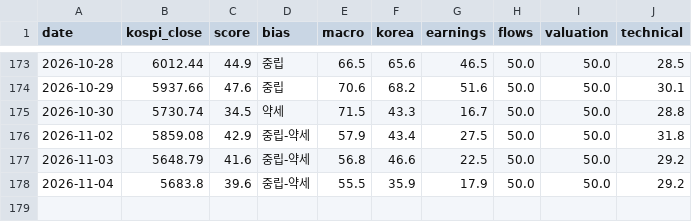
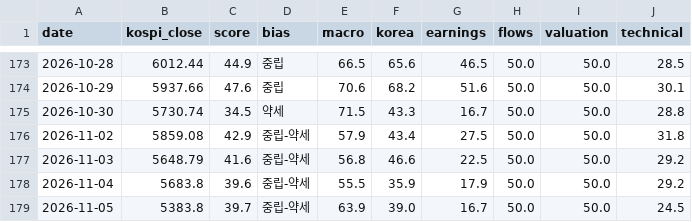
Before and after one commit to kym20031219-code/etf-partner-finder, a CSV file: results/kospi_history.csv, drawn as a sheet; only a part is shown, gaps mark what is left out.

```diff
--- a/results/kospi_history.csv
+++ b/results/kospi_history.csv
@@ -178 +178,2 @@ date,kospi_close,score,bias,macro,korea,earnings,flows,valuation,technical
 2026-11-04,5683.8,39.6,중립-약세,55.5,35.9,17.9,50.0,50.0,29.2
+2026-11-05,5383.8,39.7,중립-약세,63.9,39.0,16.7,50.0,50.0,24.5
```
Also changed, not shown: 1 other file.
